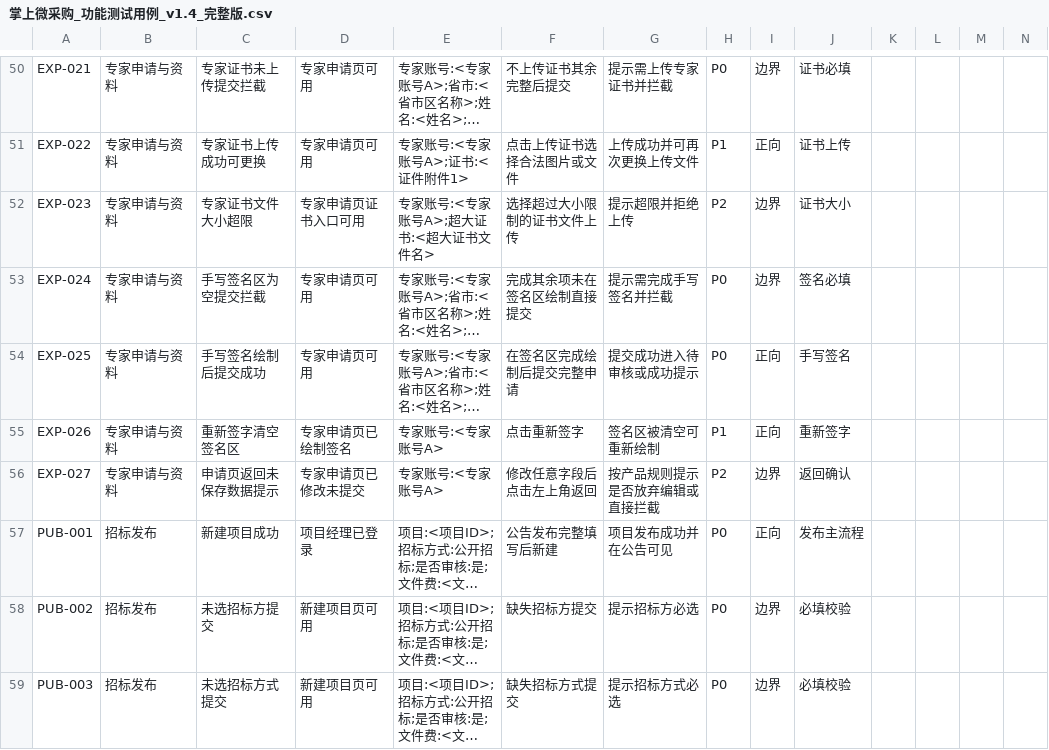
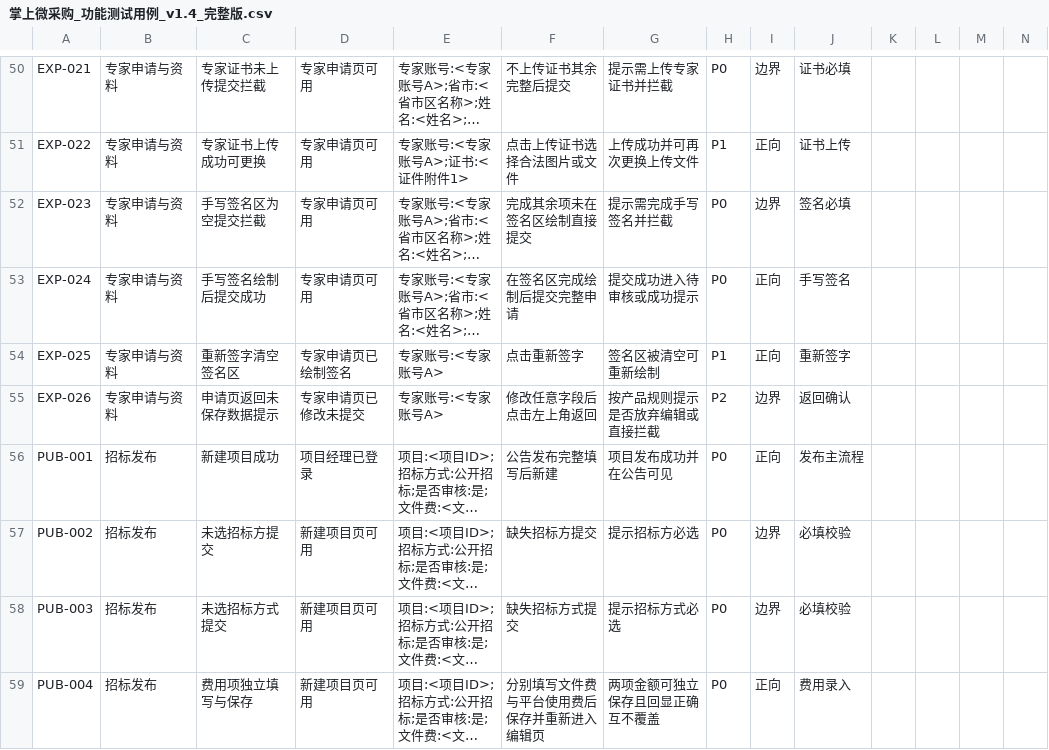
Before and after one commit to francesyu0926-spec/bidding-test-doc, a CSV file: testcases/掌上微采购_功能测试用例_v1.4_完整版.csv, drawn as a sheet; only a part is shown, gaps mark what is left out; the shorter side is filled out with more unchanged rows; long unchanged cells end in …; removed rows and columns are numbered as before the commit, all else as after; the diff names each change by its address in the sheet, - before the commit and + after, or states it on an @@ line.

```diff
--- a/testcases/掌上微采购_功能测试用例_v1.4_完整版.csv
+++ b/testcases/掌上微采购_功能测试用例_v1.4_完整版.csv
-row 52: EXP-023 | 专家申请与资料 | 专家证书文件大小超限 | 专家申请页证书入口可用 | 专家账号:<专家账号A>;超大证书:<超大证书文件名> | 选择超过大小限制的证书文件上传 | 提示超限并拒绝上传 | P2 | 边界 | 证书大小
-A52: EXP-024
+A52: EXP-023
-A53: EXP-025
+A53: EXP-024
-A54: EXP-026
+A54: EXP-025
-A55: EXP-027
+A55: EXP-026
```
